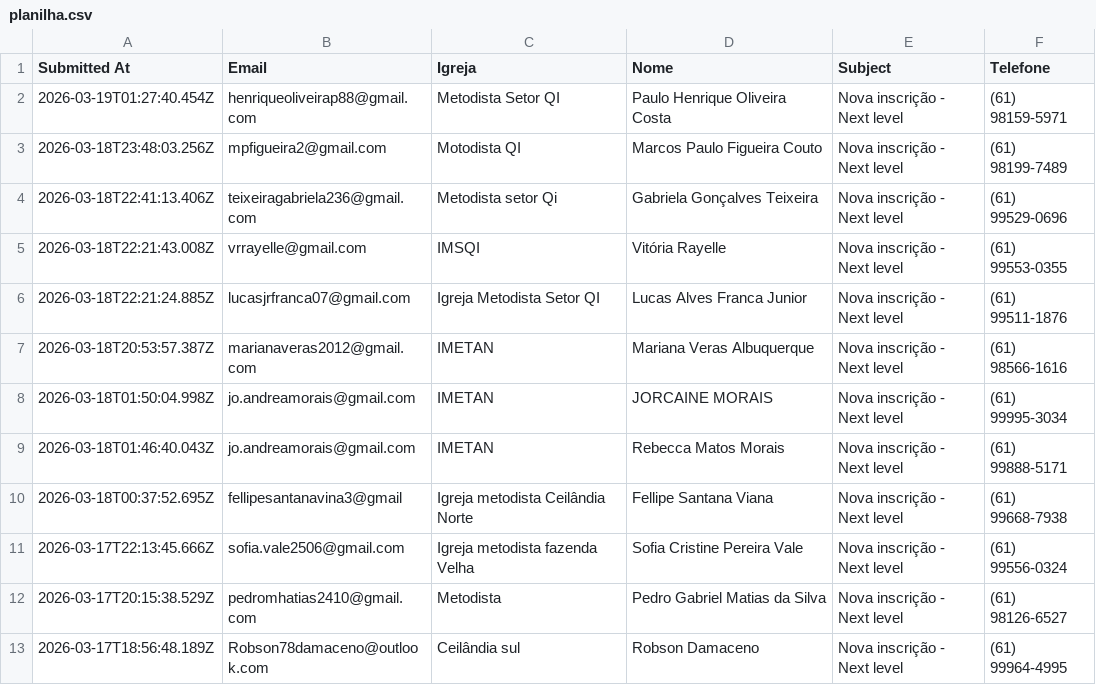
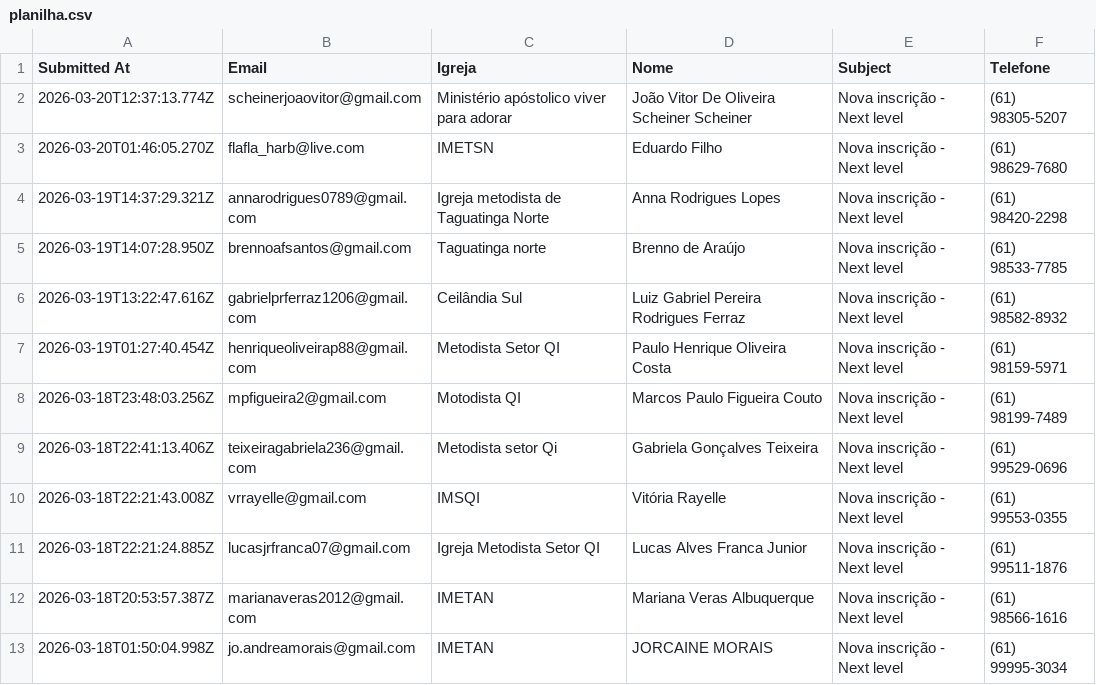
Before and after one commit to robson78damaceno-dev/Distrital-Analytics, a CSV file: public/planilha.csv, drawn as a sheet; only a part is shown; the shorter side is filled out with more unchanged rows.

Commit message:
planilha do dia 20/03

```diff
--- a/public/planilha.csv
+++ b/public/planilha.csv
@@ -1,2 +1,7 @@
 Submitted At,Email,Igreja,Nome,Subject,Telefone
+2026-03-20T12:37:13.774Z,scheinerjoaovitor@gmail.com,"Ministério apóstolico viver para adorar ",João Vitor De Oliveira Scheiner Scheiner,Nova inscrição - Next level,(61) 98305-5207
+2026-03-20T01:46:05.270Z,flafla_harb@live.com,IMETSN,Eduardo Filho,Nova inscrição - Next level,(61) 98629-7680
+2026-03-19T14:37:29.321Z,annarodrigues0789@gmail.com,"Igreja metodista de Taguatinga Norte ","Anna Rodrigues Lopes ",Nova inscrição - Next level,(61) 98420-2298
+2026-03-19T14:07:28.950Z,brennoafsantos@gmail.com,Taguatinga norte,Brenno de Araújo,Nova inscrição - Next level,(61) 98533-7785
+2026-03-19T13:22:47.616Z,gabrielprferraz1206@gmail.com,"Ceilândia Sul ","Luiz Gabriel Pereira Rodrigues Ferraz ",Nova inscrição - Next level,(61) 98582-8932
 2026-03-19T01:27:40.454Z,henriqueoliveirap88@gmail.com,Metodista Setor QI,Paulo Henrique Oliveira Costa,Nova inscrição - Next level,(61) 98159-5971
```
